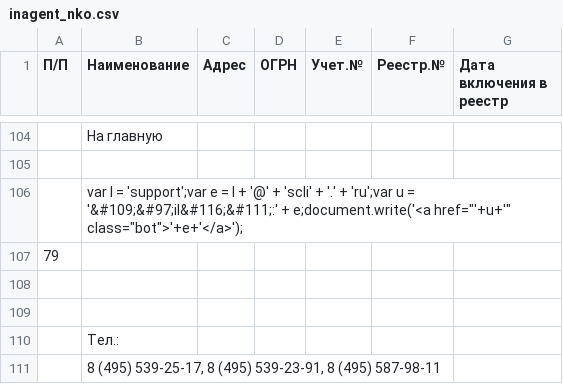
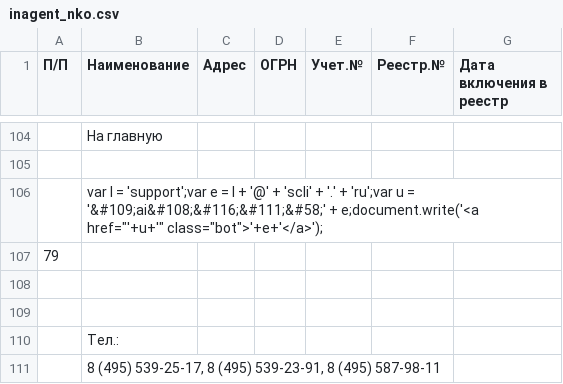
Before and after one commit to IvanProtchenko/inagent_nko, a CSV file: inagent_nko.csv, drawn as a sheet; only a part is shown, gaps mark what is left out; the diff names each change by its address in the sheet, - before the commit and + after, or states it on an @@ line.

Commit message:
auto commit

```diff
--- a/inagent_nko.csv
+++ b/inagent_nko.csv
-B106 (Наименование): …u = '&#109;&#97;il&#116;&#111;:' + e;document.write('<a…
+B106 (Наименование): …u = '&#109;ai&#108;&#116;&#111;&#58;' + e;document.write('<a…
```
